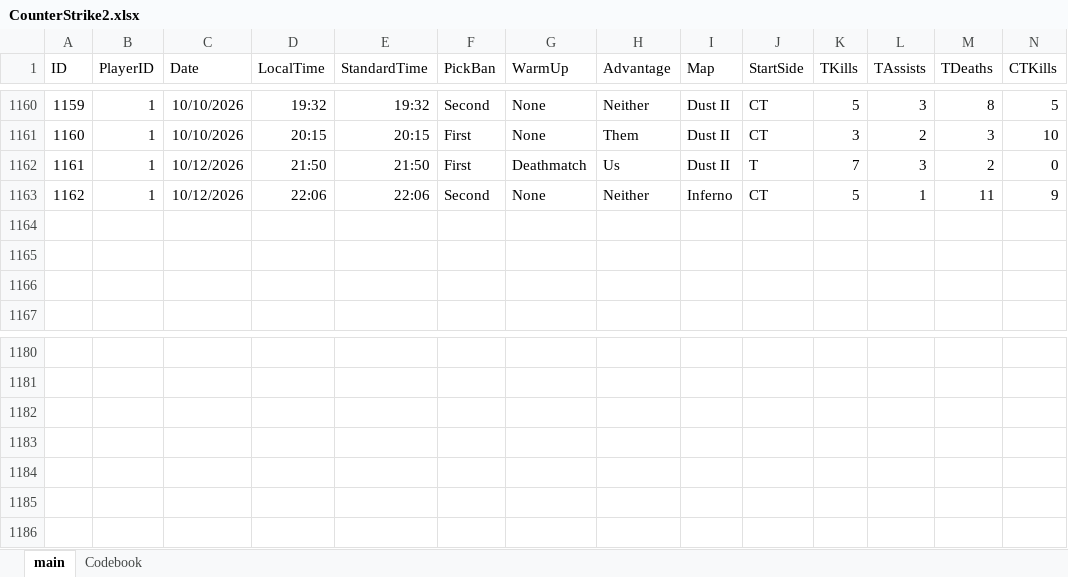
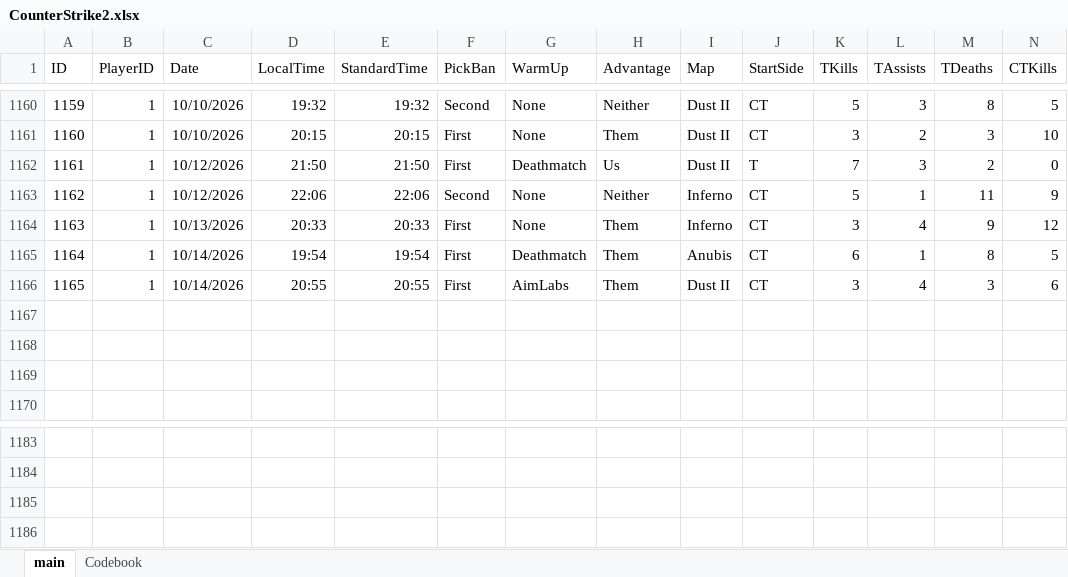
Before and after one commit to HardWare68/HardWareWebsite, an Excel workbook: datasets/xlsx/CounterStrike2.xlsx, sheet main, drawn as a sheet; only a part is shown, gaps mark what is left out; values as stored, in another font and other column widths than the file's, no borders; table styles not drawn; removed rows and columns are numbered as before the commit, all else as after; rows hold the shown columns only; the diff names each change by its address in the sheet, - before the commit and + after, or states it on an @@ line.

Commit message:
more datra

```diff
--- a/datasets/xlsx/CounterStrike2.xlsx (sheet main)
+++ b/datasets/xlsx/CounterStrike2.xlsx (sheet main)
+row 1164: 1163 | 1 | 10/13/2026 | 20:33 | 20:33 | First | None | Them | Inferno | CT | 3 | 4 | 9 | 12
+row 1165: 1164 | 1 | 10/14/2026 | 19:54 | 19:54 | First | Deathmatch | Them | Anubis | CT | 6 | 1 | 8 | 5
+row 1166: 1165 | 1 | 10/14/2026 | 20:55 | 20:55 | First | AimLabs | Them | Dust II | CT | 3 | 4 | 3 | 6
-row 1184: (empty)
-row 1185: (empty)
-row 1186: (empty)
```
Also changed, not shown: formulas that keep their value.
